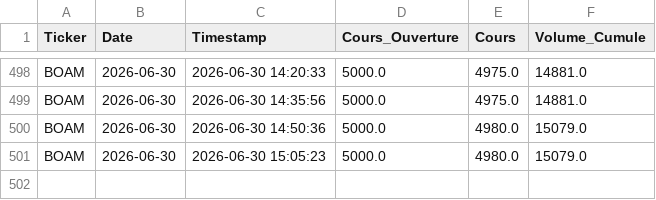
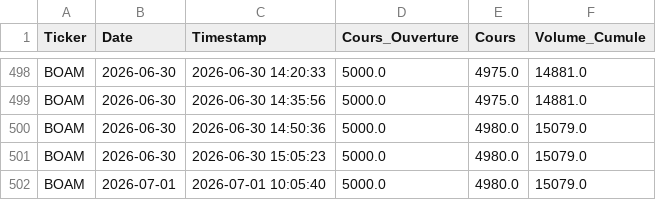
Before and after one commit to dkonanjp/dbbrvm, a CSV file: dbintraday/BOAM.csv, drawn as a sheet; only a part is shown, gaps mark what is left out; the diff names each change by its address in the sheet, - before the commit and + after, or states it on an @@ line.

```diff
--- a/dbintraday/BOAM.csv
+++ b/dbintraday/BOAM.csv
+row 502: BOAM | 2026-07-01 | 2026-07-01 10:05:40 | 5000.0 | 4980.0 | 15079.0
```
Also changed, not shown: dbintraday/BOABF.csv, dbintraday/ORAC.csv, 45 other files.
